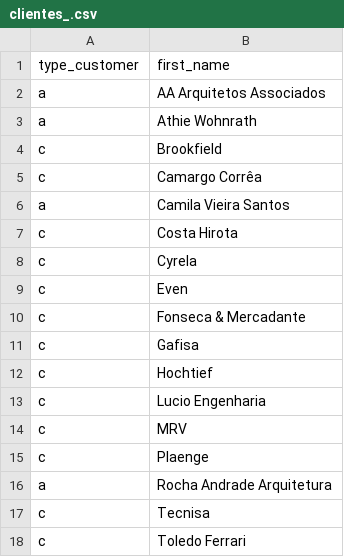
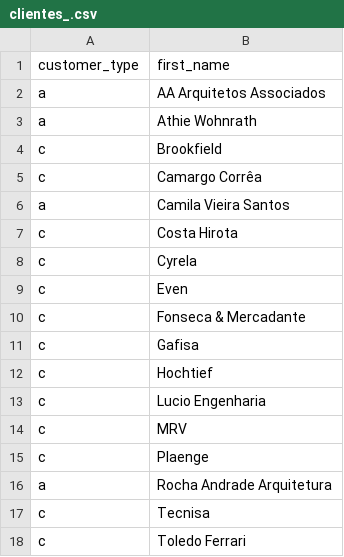
Before and after one commit to rg3915/orcamentos, a CSV file: fix/clientes_.csv, drawn as a sheet.

```diff
--- a/fix/clientes_.csv
+++ b/fix/clientes_.csv
@@ -1,2 +1,2 @@
-type_customer,first_name
+customer_type,first_name
 a,AA Arquitetos Associados
```
Also changed, not shown: fix/obras_.csv, 8 other files.
